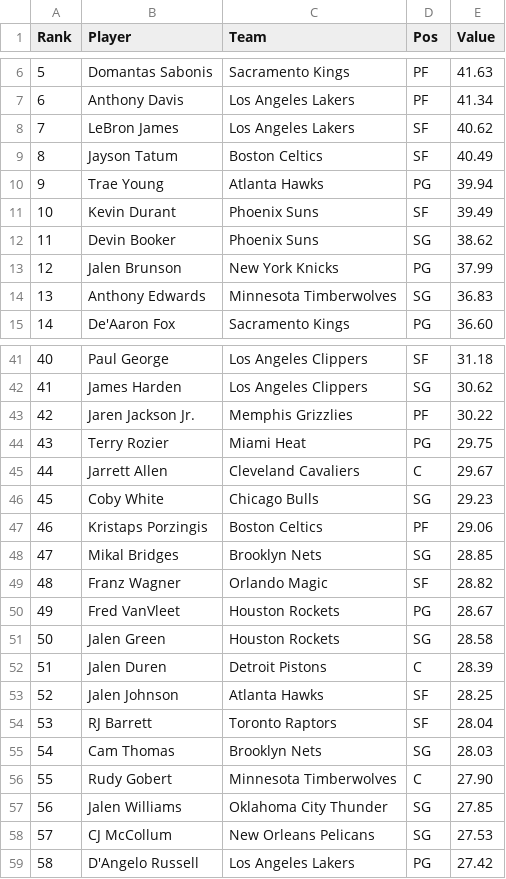
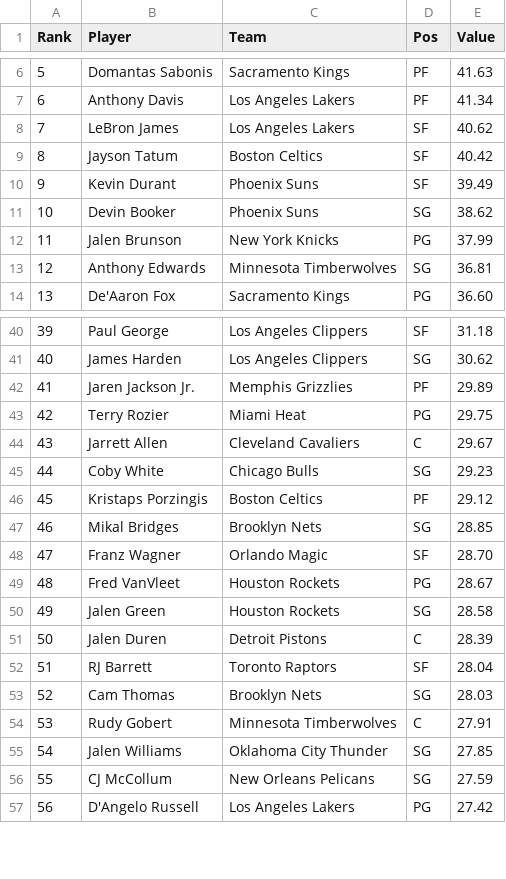
Before and after one commit to DhirenShivdasani/NBA-player-prop-analysis, a CSV file: player_stats/points-plus-rebounds-plus-assists_data.csv, drawn as a sheet; only a part is shown, gaps mark what is left out; removed rows and columns are numbered as before the commit, all else as after; the diff covers the shown part only; the diff names each change by its address in the sheet, - before the commit and + after, or states it on an @@ line.

```diff
--- a/player_stats/points-plus-rebounds-plus-assists_data.csv
+++ b/player_stats/points-plus-rebounds-plus-assists_data.csv
-E9 (Value): 40.49
+E9 (Value): 40.42
-row 10: 9 | Trae Young | Atlanta Hawks | PG | 39.94
@@ column A (Rank) renumbered between rows 10 and 99 @@
-E13 (Value): 36.83
+E13 (Value): 36.81
-E42 (Value): 30.22
+E42 (Value): 29.89
-E46 (Value): 29.06
+E46 (Value): 29.12
-E48 (Value): 28.82
+E48 (Value): 28.70
-row 53: 52 | Jalen Johnson | Atlanta Hawks | SF | 28.25
-E54 (Value): 27.90
+E54 (Value): 27.91
-E56 (Value): 27.53
+E56 (Value): 27.59
```
Also changed, not shown: 8 added rows, 6 removed rows and 5 edited cells elsewhere in this file, player_stats/assists_data.csv, player_stats/minutes-played_data.csv, 9 other files.
